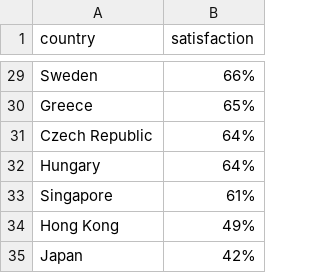
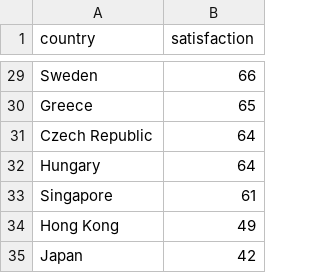
Before and after one commit to chujiayi-nm2207/chujiayi-nm2207.github.io, a CSV file: jobsatisfaction.csv, drawn as a sheet; only a part is shown, gaps mark what is left out; the diff covers the shown part only; the diff names each change by its address in the sheet, - before the commit and + after, or states it on an @@ line.

```diff
--- a/jobsatisfaction.csv
+++ b/jobsatisfaction.csv
-B29 (satisfaction): 66%
+B29 (satisfaction): 66
-B30 (satisfaction): 65%
+B30 (satisfaction): 65
-B31:B32 (satisfaction): 64%
+B31:B32 (satisfaction): 64
-B33 (satisfaction): 61%
+B33 (satisfaction): 61
-B34 (satisfaction): 49%
+B34 (satisfaction): 49
-B35 (satisfaction): 42%
+B35 (satisfaction): 42
```
Also changed, not shown: 27 edited cells elsewhere in this file.
